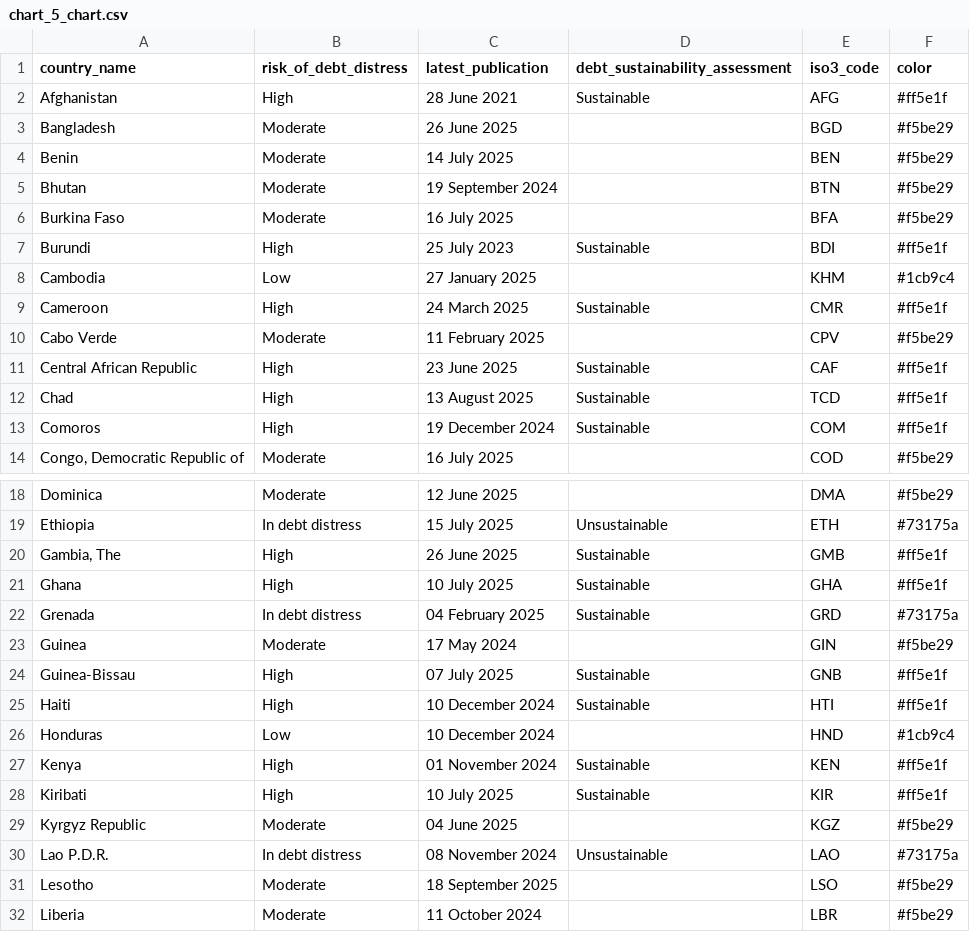
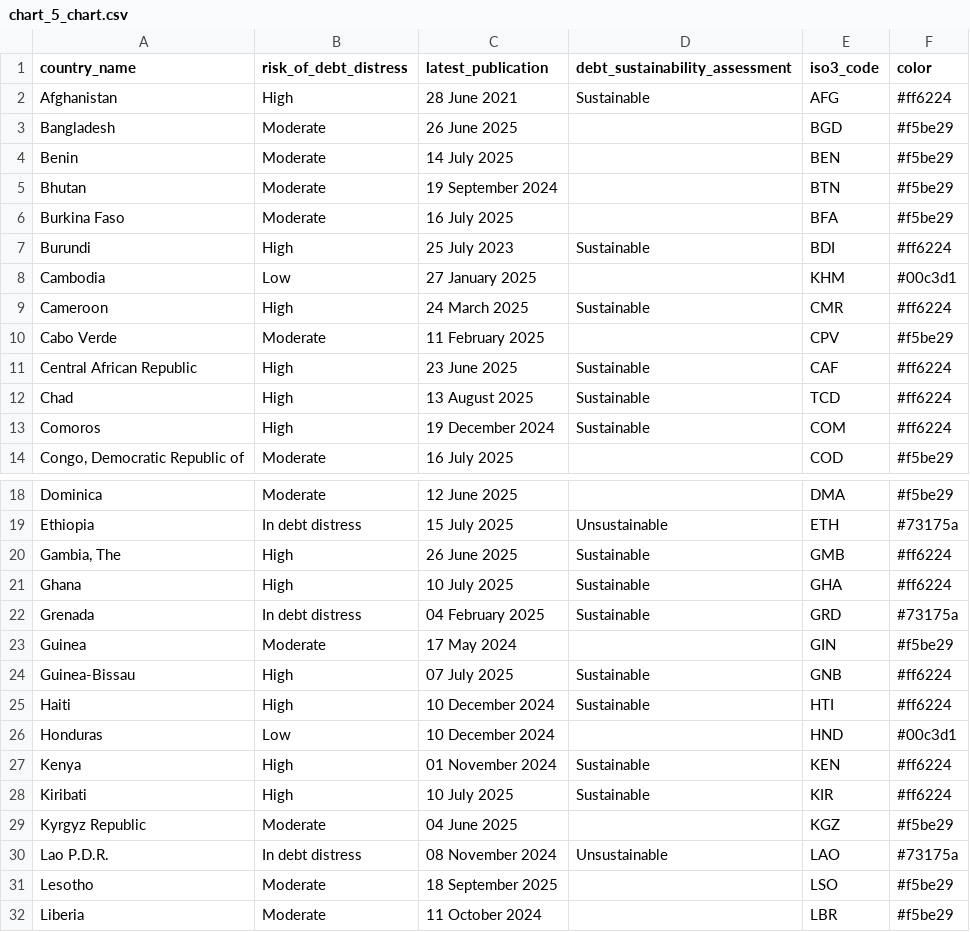
Before and after one commit to ONEcampaign/debt_overview, a CSV file: output/chart_5_chart.csv, drawn as a sheet; only a part is shown, gaps mark what is left out; the diff covers the shown part only.

```diff
--- a/output/chart_5_chart.csv
+++ b/output/chart_5_chart.csv
@@ -1,3 +1,3 @@
 country_name,risk_of_debt_distress,latest_publication,debt_sustainability_assessment,iso3_code,color
-Afghanistan,High,28 June 2021,Sustainable,AFG,#ff5e1f
+Afghanistan,High,28 June 2021,Sustainable,AFG,#ff6224
 Bangladesh,Moderate,26 June 2025,,BGD,#f5be29
@@ -6,9 +6,9 @@ Bhutan,Moderate,19 September 2024,,BTN,#f5be29
 Burkina Faso,Moderate,16 July 2025,,BFA,#f5be29
-Burundi,High,25 July 2023,Sustainable,BDI,#ff5e1f
-Cambodia,Low,27 January 2025,,KHM,#1cb9c4
-Cameroon,High,24 March 2025,Sustainable,CMR,#ff5e1f
+Burundi,High,25 July 2023,Sustainable,BDI,#ff6224
+Cambodia,Low,27 January 2025,,KHM,#00c3d1
+Cameroon,High,24 March 2025,Sustainable,CMR,#ff6224
 Cabo Verde,Moderate,11 February 2025,,CPV,#f5be29
-Central African Republic,High,23 June 2025,Sustainable,CAF,#ff5e1f
-Chad,High,13 August 2025,Sustainable,TCD,#ff5e1f
-Comoros,High,19 December 2024,Sustainable,COM,#ff5e1f
+Central African Republic,High,23 June 2025,Sustainable,CAF,#ff6224
+Chad,High,13 August 2025,Sustainable,TCD,#ff6224
+Comoros,High,19 December 2024,Sustainable,COM,#ff6224
 "Congo, Democratic Republic of",Moderate,16 July 2025,,COD,#f5be29
@@ -19,11 +19,11 @@ Dominica,Moderate,12 June 2025,,DMA,#f5be29
 Ethiopia,In debt distress,15 July 2025,Unsustainable,ETH,#73175a
-"Gambia, The",High,26 June 2025,Sustainable,GMB,#ff5e1f
-Ghana,High,10 July 2025,Sustainable,GHA,#ff5e1f
+"Gambia, The",High,26 June 2025,Sustainable,GMB,#ff6224
+Ghana,High,10 July 2025,Sustainable,GHA,#ff6224
 Grenada,In debt distress,04 February 2025,Sustainable,GRD,#73175a
 Guinea,Moderate,17 May 2024,,GIN,#f5be29
-Guinea-Bissau,High,07 July 2025,Sustainable,GNB,#ff5e1f
-Haiti,High,10 December 2024,Sustainable,HTI,#ff5e1f
-Honduras,Low,10 December 2024,,HND,#1cb9c4
-Kenya,High,01 November 2024,Sustainable,KEN,#ff5e1f
-Kiribati,High,10 July 2025,Sustainable,KIR,#ff5e1f
+Guinea-Bissau,High,07 July 2025,Sustainable,GNB,#ff6224
+Haiti,High,10 December 2024,Sustainable,HTI,#ff6224
+Honduras,Low,10 December 2024,,HND,#00c3d1
+Kenya,High,01 November 2024,Sustainable,KEN,#ff6224
+Kiribati,High,10 July 2025,Sustainable,KIR,#ff6224
 Kyrgyz Republic,Moderate,04 June 2025,,KGZ,#f5be29
```
Also changed, not shown: 17 edited cells elsewhere in this file.
